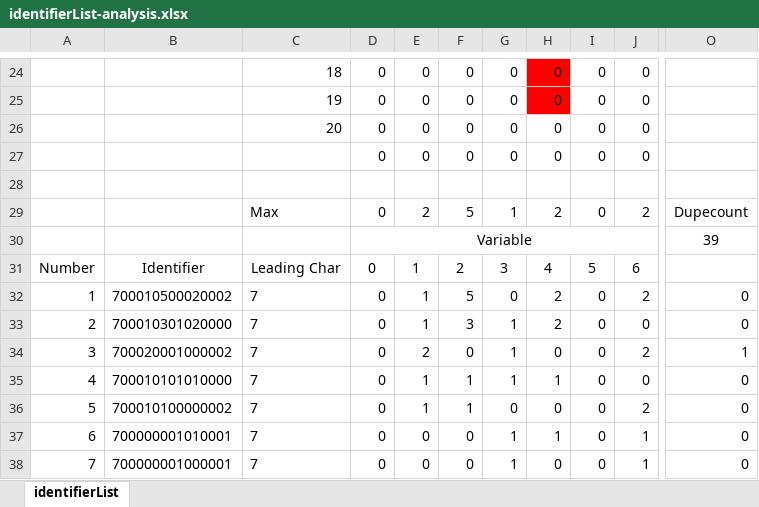
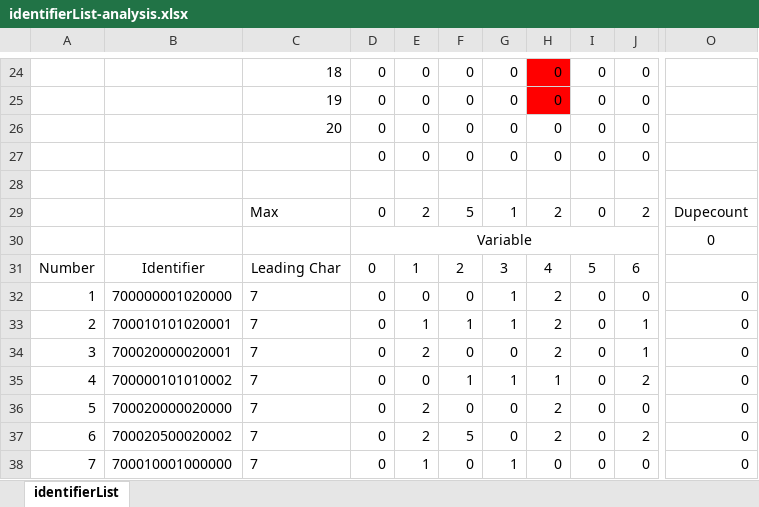
Before and after one commit to DrKazza/attributeSelector, an Excel workbook: identifierList-analysis.xlsx, sheet identifierList, drawn as a sheet; only a part is shown, gaps mark what is left out; values as stored, in another font and other column widths than the file's, no borders; charts and pictures not drawn; the diff covers the shown part only; the diff names each change by its address in the sheet, - before the commit and + after, or states it on an @@ line.

```diff
--- a/identifierList-analysis.xlsx (sheet identifierList)
+++ b/identifierList-analysis.xlsx (sheet identifierList)
-O30: 39
+O30: 0
-B32: 700010500020002
+B32: 700000001020000
-E32: 1
+E32: 0
-F32: 5
+F32: 0
-G32: 0
+G32: 1
-J32: 2
+J32: 0
-B33: 700010301020000
+B33: 700010101020001
-F33: 3
+F33: 1
-J33: 0
+J33: 1
-B34: 700020001000002
+B34: 700020000020001
-G34: 1
+G34: 0
-H34: 0
+H34: 2
-J34: 2
+J34: 1
-O34: 1
+O34: 0
-B35: 700010101010000
+B35: 700000101010002
-E35: 1
+E35: 0
-J35: 0
+J35: 2
-B36: 700010100000002
+B36: 700020000020000
-E36: 1
+E36: 2
-F36: 1
+F36: 0
-H36: 0
+H36: 2
-J36: 2
+J36: 0
-B37: 700000001010001
+B37: 700020500020002
-E37: 0
+E37: 2
-F37: 0
+F37: 5
-G37: 1
+G37: 0
-H37: 1
+H37: 2
-J37: 1
+J37: 2
-B38: 700000001000001
+B38: 700010001000000
-E38: 0
+E38: 1
-J38: 1
+J38: 0
```
Also changed, not shown: 3 added rows, 3 removed rows and 1274 edited cells elsewhere in this sheet, 25 other files.
